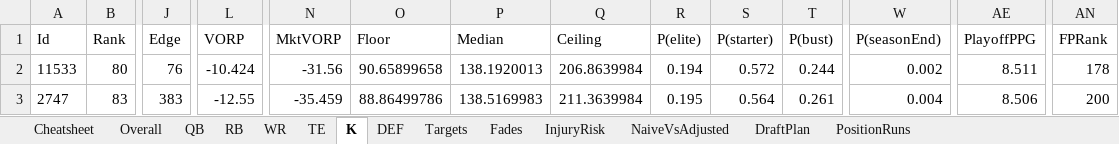
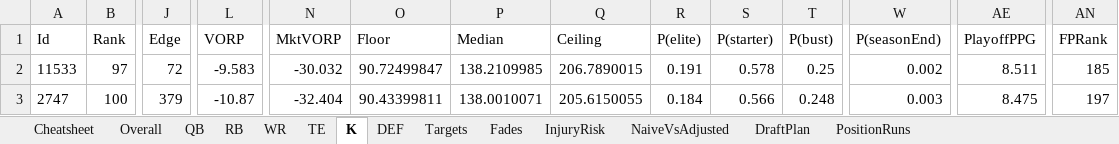
Before and after one commit to janus-tg/nfl_draft, an Excel workbook: output/draft_board_2026.xlsx, sheet K, drawn as a sheet; only a part is shown, gaps mark what is left out; values as stored, in another font and other column widths than the file's, no borders; the diff covers the shown part only; the diff names each change by its address in the sheet, - before the commit and + after, or states it on an @@ line.

```diff
--- a/output/draft_board_2026.xlsx (sheet K)
+++ b/output/draft_board_2026.xlsx (sheet K)
-B2 (Rank): 80
+B2 (Rank): 97
-J2 (Edge): 76
+J2 (Edge): 72
-L2 (VORP): -10.424
+L2 (VORP): -9.583
-N2 (MktVORP): -31.56
+N2 (MktVORP): -30.032
-O2 (Floor): 90.65899658
+O2 (Floor): 90.72499847
-P2 (Median): 138.1920013
+P2 (Median): 138.2109985
-Q2 (Ceiling): 206.8639984
+Q2 (Ceiling): 206.7890015
-R2 (P(elite)): 0.194
+R2 (P(elite)): 0.191
-S2 (P(starter)): 0.572
+S2 (P(starter)): 0.578
-T2 (P(bust)): 0.244
+T2 (P(bust)): 0.25
-AN2 (FPRank): 178
+AN2 (FPRank): 185
-B3 (Rank): 83
+B3 (Rank): 100
-J3 (Edge): 383
+J3 (Edge): 379
-L3 (VORP): -12.55
+L3 (VORP): -10.87
-N3 (MktVORP): -35.459
+N3 (MktVORP): -32.404
-O3 (Floor): 88.86499786
+O3 (Floor): 90.43399811
-P3 (Median): 138.5169983
+P3 (Median): 138.0010071
-Q3 (Ceiling): 211.3639984
+Q3 (Ceiling): 205.6150055
-R3 (P(elite)): 0.195
+R3 (P(elite)): 0.184
-S3 (P(starter)): 0.564
+S3 (P(starter)): 0.566
-T3 (P(bust)): 0.261
+T3 (P(bust)): 0.248
-W3 (P(seasonEnd)): 0.004
+W3 (P(seasonEnd)): 0.003
-AE3 (PlayoffPPG): 8.506
+AE3 (PlayoffPPG): 8.475
-AN3 (FPRank): 200
+AN3 (FPRank): 197
```
Also changed, not shown: 1 added row, 1 removed row and 411 edited cells elsewhere in this sheet, sheet Overall, sheet DraftPlan, sheet WR, sheet RB, sheet Cheatsheet, sheet Targets, 7 more sheets, 5 other files.
